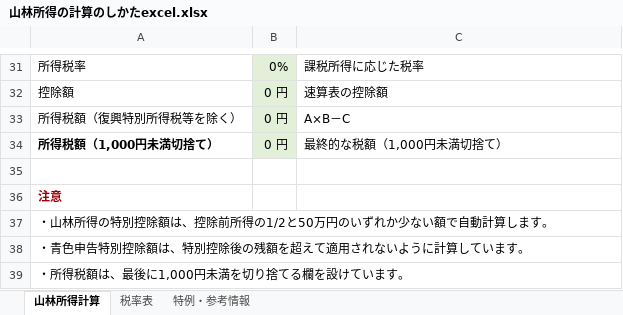
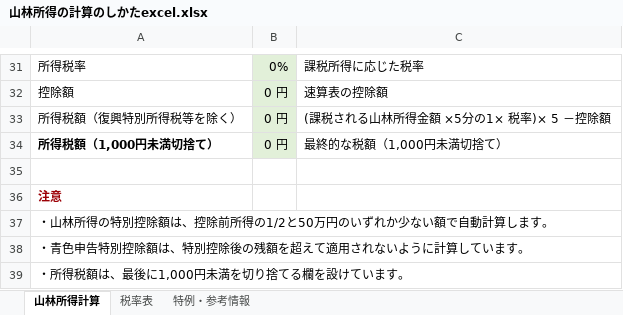
Before and after one commit to pukkunk/sanrin-income-tax-excel, an Excel workbook: 山林所得の計算のしかたexcel.xlsx, sheet 山林所得計算, drawn as a sheet; only a part is shown, gaps mark what is left out; values as stored, in another font and other column widths than the file's, no borders; charts and pictures not drawn; the diff names each change by its address in the sheet, - before the commit and + after, or states it on an @@ line.

Commit message:
Add files via upload

```diff
--- a/山林所得の計算のしかたexcel.xlsx (sheet 山林所得計算)
+++ b/山林所得の計算のしかたexcel.xlsx (sheet 山林所得計算)
-C33: A×B－C
+C33: (課税される山林所得金額 ×5分の1× 税率)× 5 －控除額
```
Also changed, not shown: formulas that keep their value, charts or pictures.
